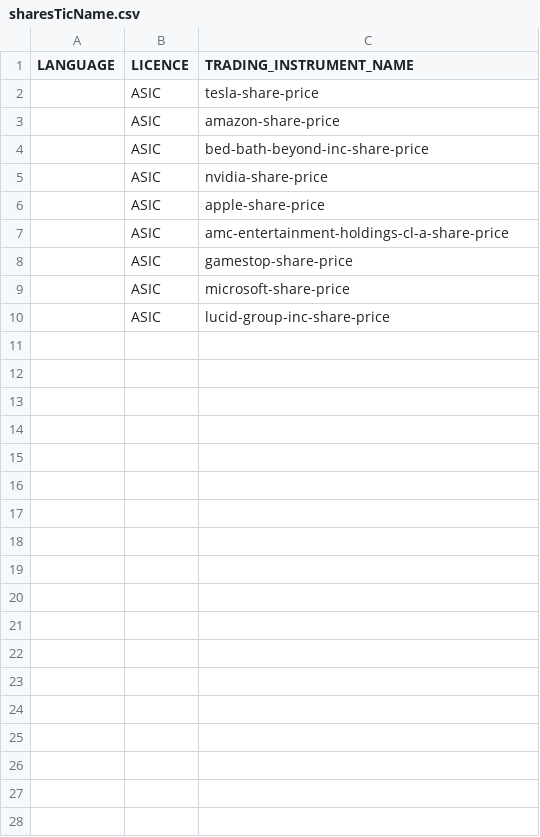
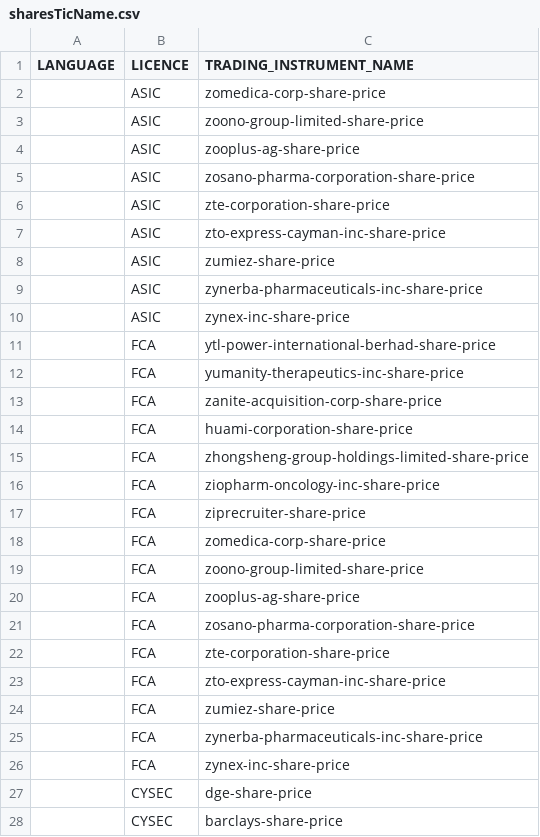
Before and after one commit to IFil66/Autotesting, a CSV file: RegistrationOfCapital/data/tradingInstrumentCards/csvFiles/sharesTicName.csv, drawn as a sheet; only a part is shown; the diff covers the shown part only.

Commit message:
commit add new trading instrument cards tests

```diff
--- a/RegistrationOfCapital/data/tradingInstrumentCards/csvFiles/sharesTicName.csv
+++ b/RegistrationOfCapital/data/tradingInstrumentCards/csvFiles/sharesTicName.csv
@@ -1,10 +1,28 @@
 LANGUAGE, LICENCE, TRADING_INSTRUMENT_NAME
-, ASIC, tesla-share-price
-, ASIC, amazon-share-price
-, ASIC, bed-bath-beyond-inc-share-price
-, ASIC, nvidia-share-price
-, ASIC, apple-share-price
-, ASIC, amc-entertainment-holdings-cl-a-share-price
-, ASIC, gamestop-share-price
-, ASIC, microsoft-share-price
-, ASIC, lucid-group-inc-share-price
+"", ASIC, zomedica-corp-share-price
+"", ASIC, zoono-group-limited-share-price
+"", ASIC, zooplus-ag-share-price
+"", ASIC, zosano-pharma-corporation-share-price
+"", ASIC, zte-corporation-share-price
+"", ASIC, zto-express-cayman-inc-share-price
+"", ASIC, zumiez-share-price
+"", ASIC, zynerba-pharmaceuticals-inc-share-price
+"", ASIC, zynex-inc-share-price
+"", FCA, ytl-power-international-berhad-share-price
+"", FCA, yumanity-therapeutics-inc-share-price
+"", FCA, zanite-acquisition-corp-share-price
+"", FCA, huami-corporation-share-price
+"", FCA, zhongsheng-group-holdings-limited-share-price
+"", FCA, ziopharm-oncology-inc-share-price
+"", FCA, ziprecruiter-share-price
+"", FCA, zomedica-corp-share-price
+"", FCA, zoono-group-limited-share-price
+"", FCA, zooplus-ag-share-price
+"", FCA, zosano-pharma-corporation-share-price
+"", FCA, zte-corporation-share-price
+"", FCA, zto-express-cayman-inc-share-price
+"", FCA, zumiez-share-price
+"", FCA, zynerba-pharmaceuticals-inc-share-price
+"", FCA, zynex-inc-share-price
+"", CYSEC, dge-share-price
+"", CYSEC, barclays-share-price
```
Also changed, not shown: 73 added rows elsewhere in this file, RegistrationOfCapital/data/tradingInstrumentCards/csvFiles/commoditiesTicName.csv, RegistrationOfCapital/data/tradingInstrumentCards/csvFiles/cryptocurrenciesTicName.csv, 7 other files.
